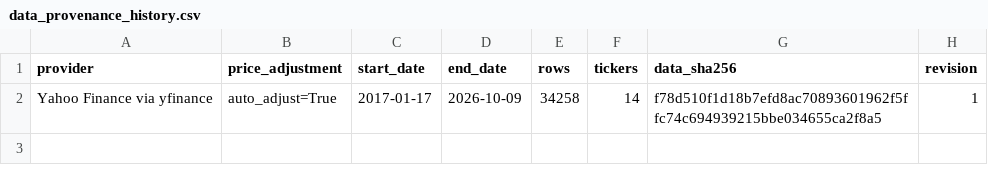
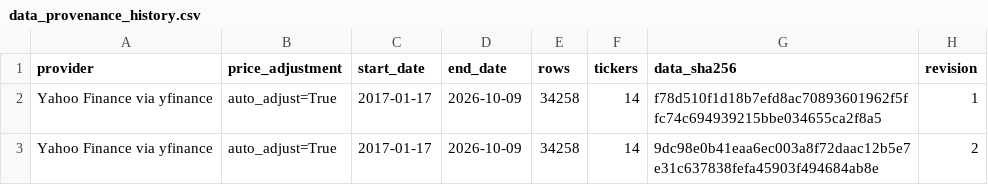
Before and after one commit to leix349-beep/MarketLab, a CSV file: published_research/model_training/data_provenance_history.csv, drawn as a sheet.

```diff
--- a/published_research/model_training/data_provenance_history.csv
+++ b/published_research/model_training/data_provenance_history.csv
@@ -2 +2,2 @@ provider,price_adjustment,start_date,end_date,rows,tickers,data_sha256,revision
 Yahoo Finance via yfinance,auto_adjust=True,2017-01-17,2026-10-09,34258,14,f78d510f1d18b7efd8ac70893601962f5ffc74c694939215bbe034655ca2f8a5,1
+Yahoo Finance via yfinance,auto_adjust=True,2017-01-17,2026-10-09,34258,14,9dc98e0b41eaa6ec003a8f72daac12b5e7e31c637838fefa45903f494684ab8e,2
```
Also changed, not shown: published_research/model_training/latest_diversified_allocation_predictions.csv, published_research/model_training/latest_dynamic_allocation_predictions.csv, 28 other files.
